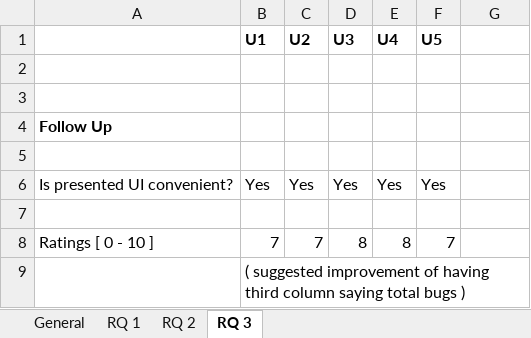
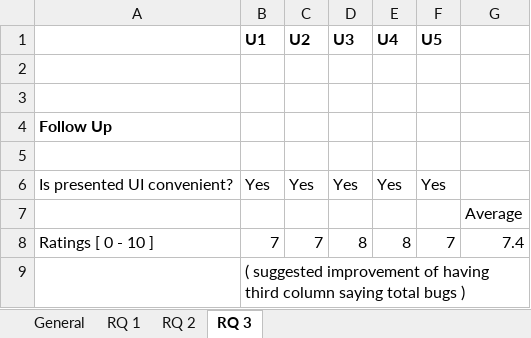
Before and after one commit to gsvarma/MSAT-UI, an Excel workbook: docs/user study/results/UX 1.xlsx, sheet RQ 3, drawn as a sheet; values as stored, in another font and other column widths than the file's, no borders; the diff names each change by its address in the sheet, - before the commit and + after, or states it on an @@ line.

```diff
--- a/docs/user study/results/UX 1.xlsx (sheet RQ 3)
+++ b/docs/user study/results/UX 1.xlsx (sheet RQ 3)
-G7: (empty)
+G7: Average
-G8: (empty)
+G8: 7.4
```
Also changed, not shown: sheet RQ 1, sheet RQ 2, docs/user study/results/UX 1_Affinity Notes.xlsx, docs/user study/results/UX 2.xlsx, 3 other files.
